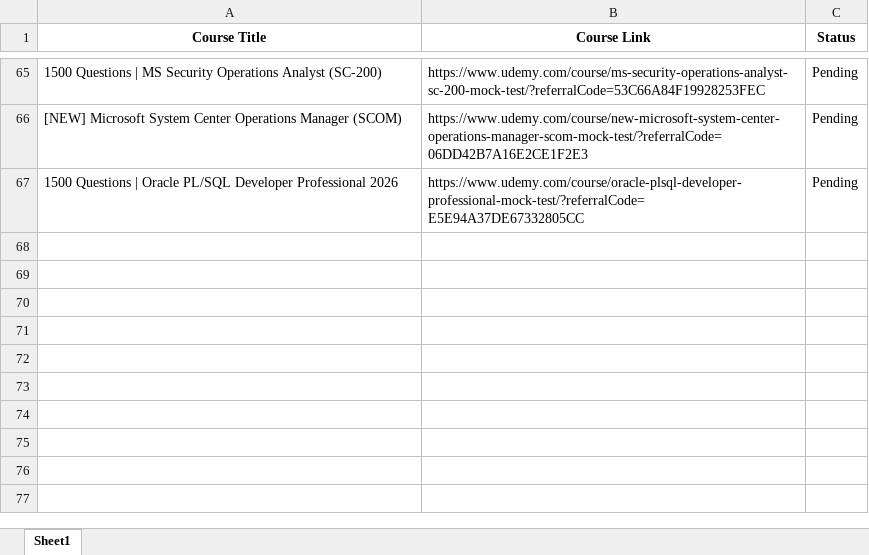
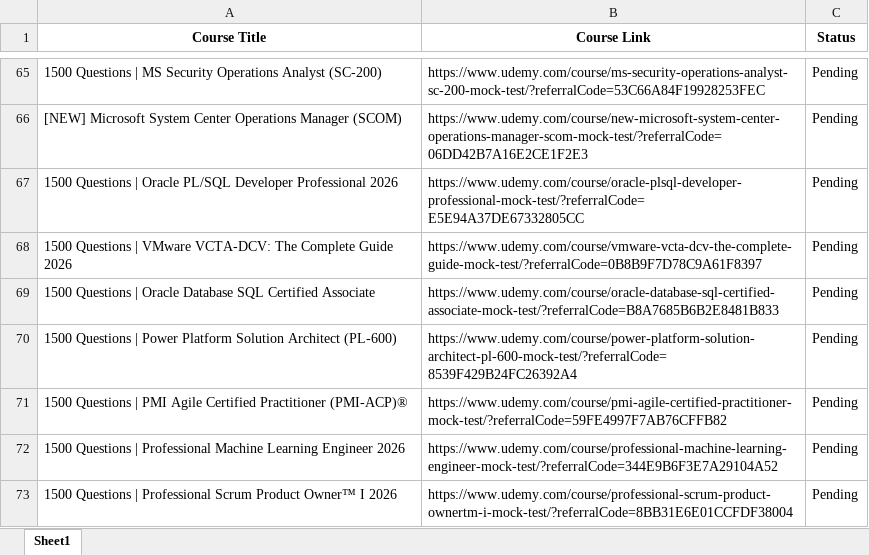
Before and after one commit to cssmatter/linkedin-page-rss, an Excel workbook: source.xlsx, sheet Sheet1, drawn as a sheet; only a part is shown, gaps mark what is left out; values as stored, in another font and other column widths than the file's, no borders; the diff names each change by its address in the sheet, - before the commit and + after, or states it on an @@ line.

Commit message:
Update source.xlsx

```diff
--- a/source.xlsx (sheet Sheet1)
+++ b/source.xlsx (sheet Sheet1)
+row 68: 1500 Questions | VMware VCTA-DCV: The Complete Guide 2026 | https://www.udemy.com/course/vmware-vcta-dcv-the-complete-guide-mock-test/?referralCode=0B8B9F7D78C9A61F8397 | Pending
+row 69: 1500 Questions | Oracle Database SQL Certified Associate | https://www.udemy.com/course/oracle-database-sql-certified-associate-mock-test/?referralCode=B8A7685B6B2E8481B833 | Pending
+row 70: 1500 Questions | Power Platform Solution Architect (PL-600) | https://www.udemy.com/course/power-platform-solution-architect-pl-600-mock-test/?referralCode=8539F429B24FC26392A4 | Pending
+row 71: 1500 Questions | PMI Agile Certified Practitioner (PMI-ACP)® | https://www.udemy.com/course/pmi-agile-certified-practitioner-mock-test/?referralCode=59FE4997F7AB76CFFB82 | Pending
+row 72: 1500 Questions | Professional Machine Learning Engineer 2026 | https://www.udemy.com/course/professional-machine-learning-engineer-mock-test/?referralCode=344E9B6F3E7A29104A52 | Pending
+row 73: 1500 Questions | Professional Scrum Product Owner™ I 2026 | https://www.udemy.com/course/professional-scrum-product-ownertm-i-mock-test/?referralCode=8BB31E6E01CCFDF38004 | Pending
```
